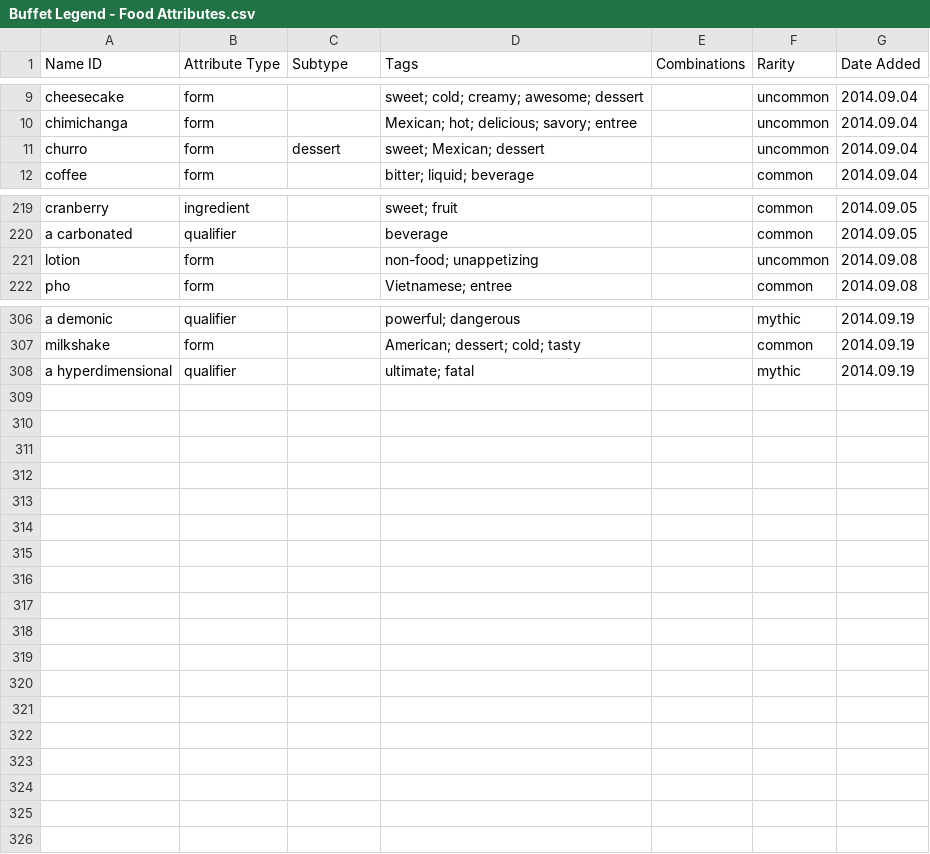
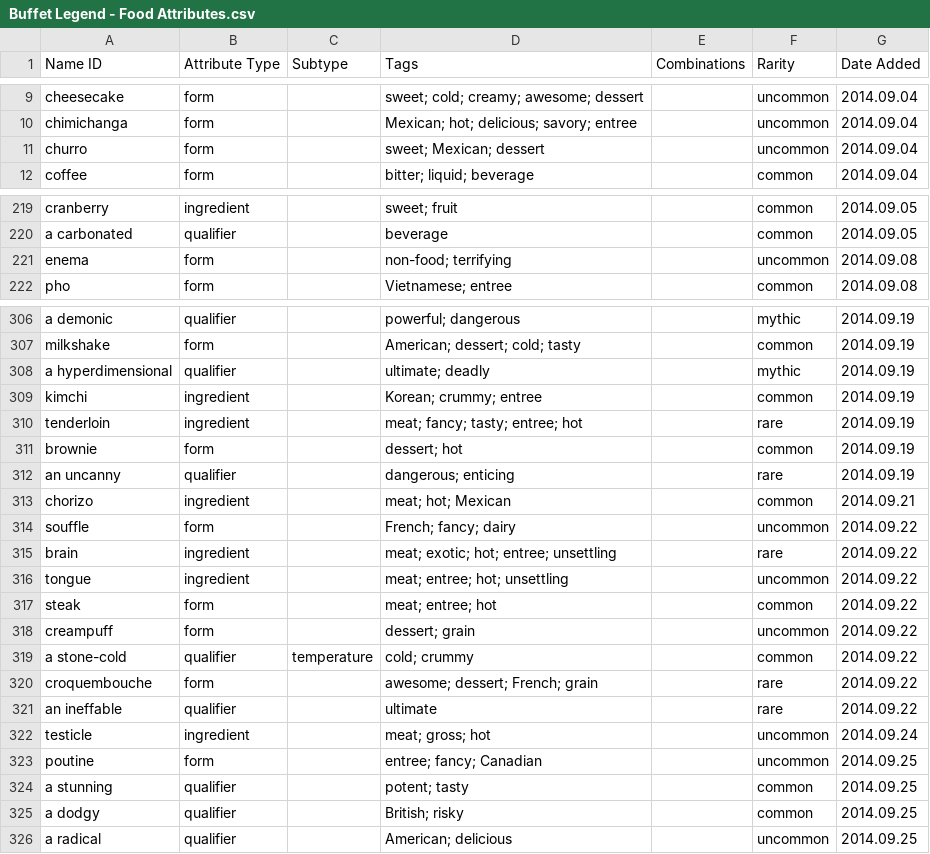
Before and after one commit to schwin42/Buffet-Hero, a CSV file: Assets/Data/Buffet Legend - Food Attributes.csv, drawn as a sheet; only a part is shown, gaps mark what is left out; the diff covers the shown part only.

```diff
--- a/Assets/Data/Buffet Legend - Food Attributes.csv
+++ b/Assets/Data/Buffet Legend - Food Attributes.csv
@@ -10,3 +10,3 @@ cheesecake,form,,sweet; cold; creamy; awesome; dessert,,uncommon,2014.09.04
 chimichanga,form,,Mexican; hot; delicious; savory; entree,,uncommon,2014.09.04
-churro,form,dessert,sweet; Mexican; dessert,,uncommon,2014.09.04
+churro,form,,sweet; Mexican; dessert,,uncommon,2014.09.04
 coffee,form,,bitter; liquid; beverage,,common,2014.09.04
@@ -220,3 +220,3 @@ cranberry,ingredient,,sweet; fruit,,common,2014.09.05
 a carbonated,qualifier,,beverage,,common,2014.09.05
-lotion,form,,non-food; unappetizing,,uncommon,2014.09.08
+enema,form,,non-food; terrifying,,uncommon,2014.09.08
 pho,form,,Vietnamese; entree,,common,2014.09.08
@@ -307,2 +307,20 @@ a demonic,qualifier,,powerful; dangerous,,mythic,2014.09.19
 milkshake,form,,American; dessert; cold; tasty,,common,2014.09.19
-a hyperdimensional,qualifier,,ultimate; fatal,,mythic,2014.09.19
+a hyperdimensional,qualifier,,ultimate; deadly,,mythic,2014.09.19
+kimchi,ingredient,,Korean; crummy; entree,,common,2014.09.19
+tenderloin,ingredient,,meat; fancy; tasty; entree; hot,,rare,2014.09.19
+brownie,form,,dessert; hot,,common,2014.09.19
+an uncanny,qualifier,,dangerous; enticing,,rare,2014.09.19
+chorizo,ingredient,,meat; hot; Mexican,,common,2014.09.21
+souffle,form,,French; fancy; dairy,,uncommon,2014.09.22
+brain,ingredient,,meat; exotic; hot; entree; unsettling,,rare,2014.09.22
+tongue,ingredient,,meat; entree; hot; unsettling,,uncommon,2014.09.22
+steak,form,,meat; entree; hot,,common,2014.09.22
+creampuff,form,,dessert; grain,,uncommon,2014.09.22
+a stone-cold,qualifier,temperature,cold; crummy,,common,2014.09.22
+croquembouche,form,,awesome; dessert; French; grain,,rare,2014.09.22
+an ineffable,qualifier,,ultimate,,rare,2014.09.22
+testicle,ingredient,,meat; gross; hot,,uncommon,2014.09.24
+poutine,form,,entree; fancy; Canadian,,uncommon,2014.09.25
+a stunning,qualifier,,potent; tasty,,common,2014.09.25
+a dodgy,qualifier,,British; risky,,common,2014.09.25
+a radical,qualifier,,American; delicious,,uncommon,2014.09.25
```
Also changed, not shown: 4 edited cells elsewhere in this file, Assets/Data/Buffet Legend - Tags.csv, 20 other files.
